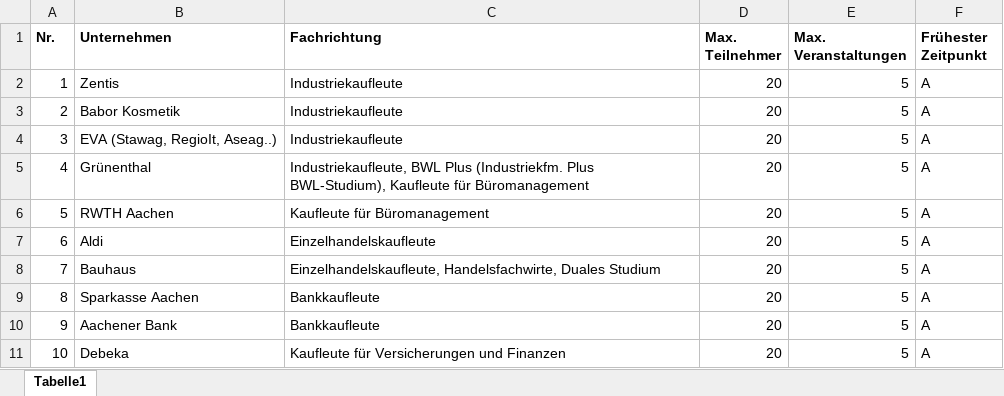
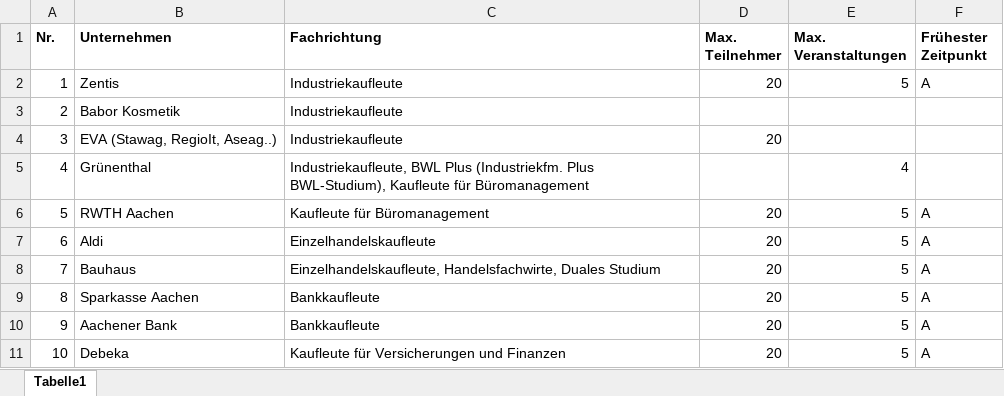
Before and after one commit to BWV-Simon/Schulprojekt_ITF211, an Excel workbook: eingabe/Unternehmen.xlsx, sheet Tabelle1, drawn as a sheet; only a part is shown; values as stored, in another font and other column widths than the file's, no borders; the diff names each change by its address in the sheet, - before the commit and + after, or states it on an @@ line.

Commit message:
JD: Tests fuer VorhandeneVeranstaltungen.java + kleinere Aenderungen in VorhandenenVeranstaltungen aus Gruenden der Testbarkeit

```diff
--- a/eingabe/Unternehmen.xlsx (sheet Tabelle1)
+++ b/eingabe/Unternehmen.xlsx (sheet Tabelle1)
-D3 (Max. Teilnehmer): 20
+D3 (Max. Teilnehmer): (empty)
-E3:E4 (Max. Veranstaltungen): 5
+E3:E4 (Max. Veranstaltungen): (empty)
-F3:F5 (Frühester Zeitpunkt): A
+F3:F5 (Frühester Zeitpunkt): (empty)
-D5 (Max. Teilnehmer): 20
+D5 (Max. Teilnehmer): (empty)
-E5 (Max. Veranstaltungen): 5
+E5 (Max. Veranstaltungen): 4
```
Also changed, not shown: 4 other files.
